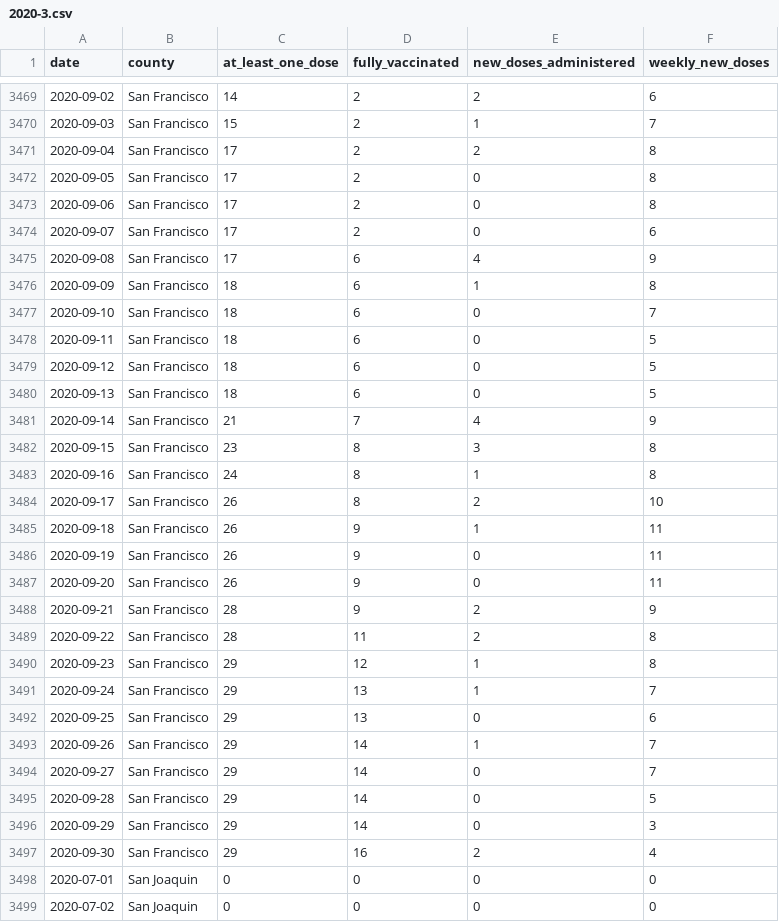
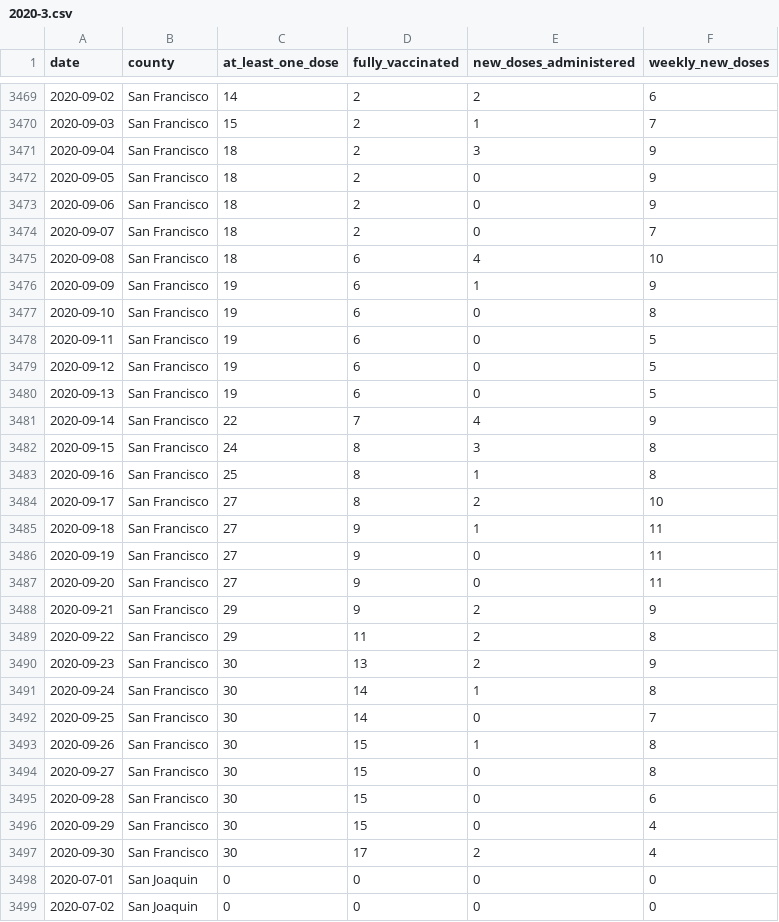
Before and after one commit to epibiostat/health-atlas-scrapers, a CSV file: county-vaccinations/data/2020-3.csv, drawn as a sheet; only a part is shown, gaps mark what is left out; the diff covers the shown part only.

```diff
--- a/county-vaccinations/data/2020-3.csv
+++ b/county-vaccinations/data/2020-3.csv
@@ -3470,29 +3470,29 @@ date,county,at_least_one_dose,fully_vaccinated,new_doses_administered,weekly_new
 2020-09-03,San Francisco,15,2,1,7
-2020-09-04,San Francisco,17,2,2,8
-2020-09-05,San Francisco,17,2,0,8
-2020-09-06,San Francisco,17,2,0,8
-2020-09-07,San Francisco,17,2,0,6
-2020-09-08,San Francisco,17,6,4,9
-2020-09-09,San Francisco,18,6,1,8
-2020-09-10,San Francisco,18,6,0,7
-2020-09-11,San Francisco,18,6,0,5
-2020-09-12,San Francisco,18,6,0,5
-2020-09-13,San Francisco,18,6,0,5
-2020-09-14,San Francisco,21,7,4,9
-2020-09-15,San Francisco,23,8,3,8
-2020-09-16,San Francisco,24,8,1,8
-2020-09-17,San Francisco,26,8,2,10
-2020-09-18,San Francisco,26,9,1,11
-2020-09-19,San Francisco,26,9,0,11
-2020-09-20,San Francisco,26,9,0,11
-2020-09-21,San Francisco,28,9,2,9
-2020-09-22,San Francisco,28,11,2,8
-2020-09-23,San Francisco,29,12,1,8
-2020-09-24,San Francisco,29,13,1,7
-2020-09-25,San Francisco,29,13,0,6
-2020-09-26,San Francisco,29,14,1,7
-2020-09-27,San Francisco,29,14,0,7
-2020-09-28,San Francisco,29,14,0,5
-2020-09-29,San Francisco,29,14,0,3
-2020-09-30,San Francisco,29,16,2,4
+2020-09-04,San Francisco,18,2,3,9
+2020-09-05,San Francisco,18,2,0,9
+2020-09-06,San Francisco,18,2,0,9
+2020-09-07,San Francisco,18,2,0,7
+2020-09-08,San Francisco,18,6,4,10
+2020-09-09,San Francisco,19,6,1,9
+2020-09-10,San Francisco,19,6,0,8
+2020-09-11,San Francisco,19,6,0,5
+2020-09-12,San Francisco,19,6,0,5
+2020-09-13,San Francisco,19,6,0,5
+2020-09-14,San Francisco,22,7,4,9
+2020-09-15,San Francisco,24,8,3,8
+2020-09-16,San Francisco,25,8,1,8
+2020-09-17,San Francisco,27,8,2,10
+2020-09-18,San Francisco,27,9,1,11
+2020-09-19,San Francisco,27,9,0,11
+2020-09-20,San Francisco,27,9,0,11
+2020-09-21,San Francisco,29,9,2,9
+2020-09-22,San Francisco,29,11,2,8
+2020-09-23,San Francisco,30,13,2,9
+2020-09-24,San Francisco,30,14,1,8
+2020-09-25,San Francisco,30,14,0,7
+2020-09-26,San Francisco,30,15,1,8
+2020-09-27,San Francisco,30,15,0,8
+2020-09-28,San Francisco,30,15,0,6
+2020-09-29,San Francisco,30,15,0,4
+2020-09-30,San Francisco,30,17,2,4
 2020-07-01,San Joaquin,0,0,0,0
```
Also changed, not shown: 51 edited cells elsewhere in this file, county-vaccinations/data/2020-4.csv, county-vaccinations/data/2021-1.csv, 8 other files.
